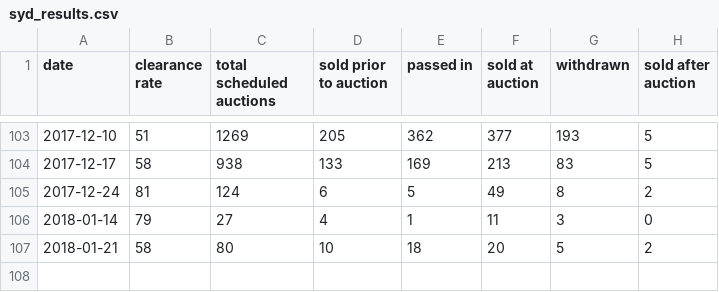
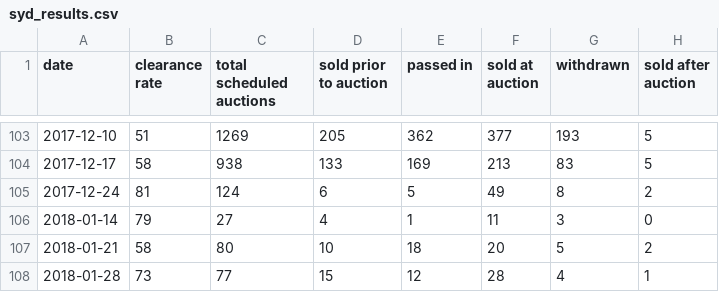
Before and after one commit to cameronmendoza/syd_auction_results, a CSV file: syd_results.csv, drawn as a sheet; only a part is shown, gaps mark what is left out; the diff names each change by its address in the sheet, - before the commit and + after, or states it on an @@ line.

Commit message:
Update

```diff
--- a/syd_results.csv
+++ b/syd_results.csv
+row 108: 2018-01-28 | 73 | 77 | 15 | 12 | 28 | 4 | 1
```
